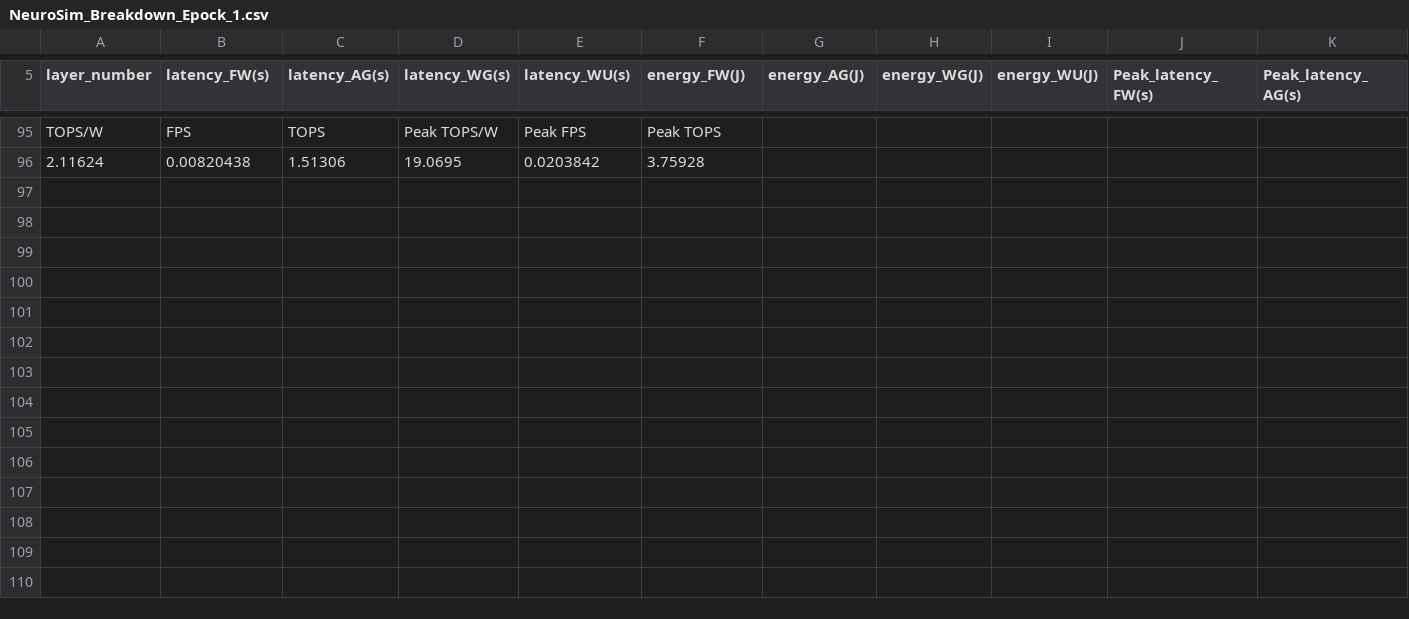
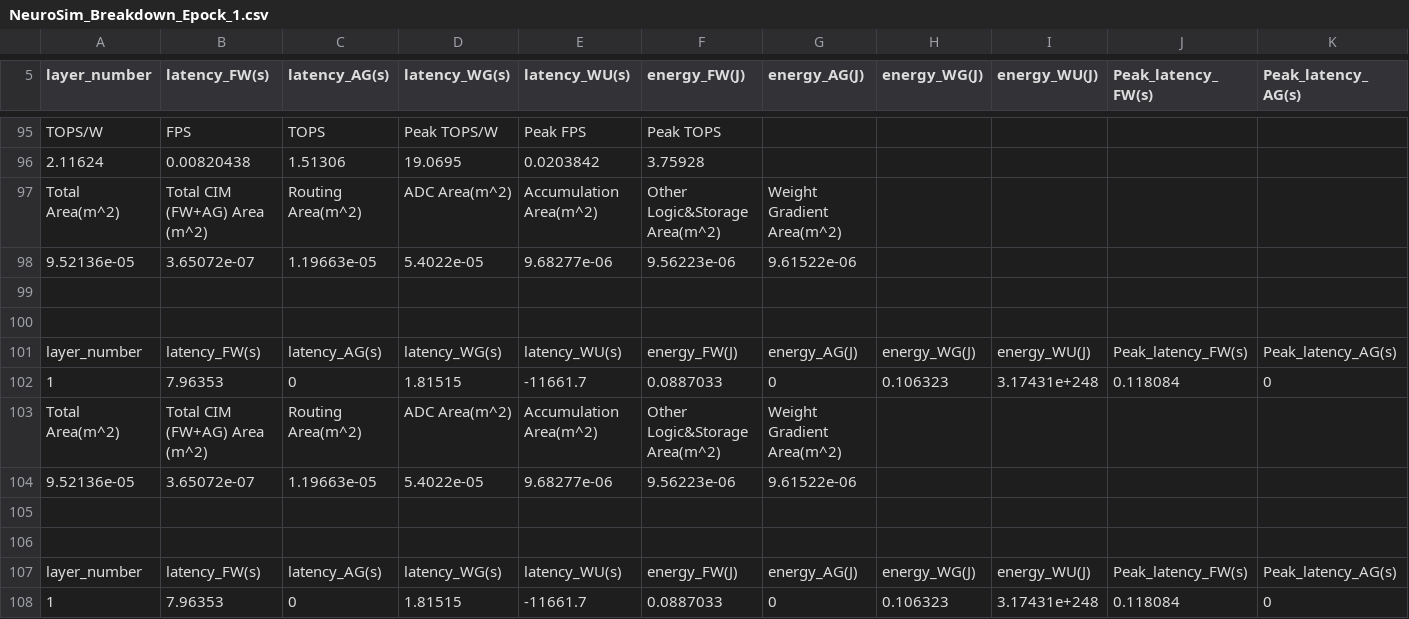
Before and after one commit to TheRealAnonymous008/DNN_NeuroSim_V2.1, a CSV file: Training_pytorch/NeuroSim_Results_Each_Epoch/NeuroSim_Breakdown_Epock_1.csv, drawn as a sheet; only a part is shown, gaps mark what is left out; rows hold the shown columns only; the diff names each change by its address in the sheet, - before the commit and + after, or states it on an @@ line.

```diff
--- a/Training_pytorch/NeuroSim_Results_Each_Epoch/NeuroSim_Breakdown_Epock_1.csv
+++ b/Training_pytorch/NeuroSim_Results_Each_Epoch/NeuroSim_Breakdown_Epock_1.csv
+row 97: Total Area(m^2) | Total CIM (FW+AG) Area (m^2) | Routing Area(m^2) | ADC Area(m^2) | Accumulation Area(m^2) | Other Logic&Storage Area(m^2) | Weight Gradient Area(m^2)
+row 98: 9.52136e-05 | 3.65072e-07 | 1.19663e-05 | 5.4022e-05 | 9.68277e-06 | 9.56223e-06 | 9.61522e-06
+row 99: (empty)
+row 100: (empty)
+row 101: layer_number | latency_FW(s) | latency_AG(s) | latency_WG(s) | latency_WU(s) | energy_FW(J) | energy_AG(J) | energy_WG(J) | energy_WU(J) | Peak_latency_FW(s) | Peak_latency_AG(s)
+row 102: 1 | 7.96353 | 0 | 1.81515 | -11661.7 | 0.0887033 | 0 | 0.106323 | 3.17431e+248 | 0.118084 | 0
+row 103: Total Area(m^2) | Total CIM (FW+AG) Area (m^2) | Routing Area(m^2) | ADC Area(m^2) | Accumulation Area(m^2) | Other Logic&Storage Area(m^2) | Weight Gradient Area(m^2)
+row 104: 9.52136e-05 | 3.65072e-07 | 1.19663e-05 | 5.4022e-05 | 9.68277e-06 | 9.56223e-06 | 9.61522e-06
+row 105: (empty)
+row 106: (empty)
+row 107: layer_number | latency_FW(s) | latency_AG(s) | latency_WG(s) | latency_WU(s) | energy_FW(J) | energy_AG(J) | energy_WG(J) | energy_WU(J) | Peak_latency_FW(s) | Peak_latency_AG(s)
+row 108: 1 | 7.96353 | 0 | 1.81515 | -11661.7 | 0.0887033 | 0 | 0.106323 | 3.17431e+248 | 0.118084 | 0
```
Also changed, not shown: Training_pytorch/NeuroSim_Results_Each_Epoch/NeuroSim_Breakdown_Epock_0.csv, Training_pytorch/NeuroSim_Results_Each_Epoch/NeuroSim_Breakdown_Epock_2.csv, 20 other files.
